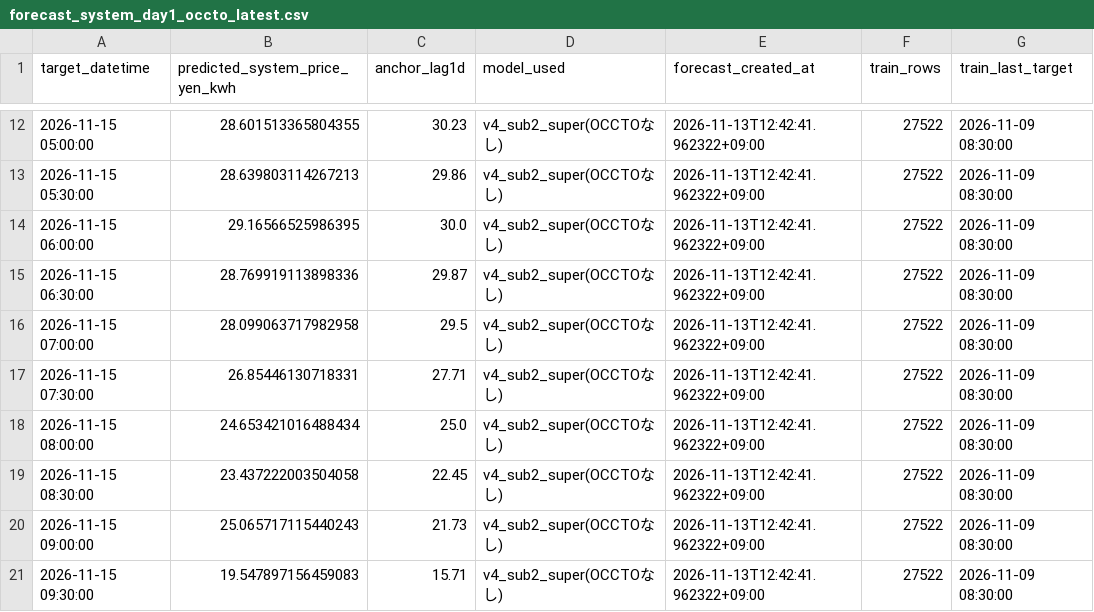
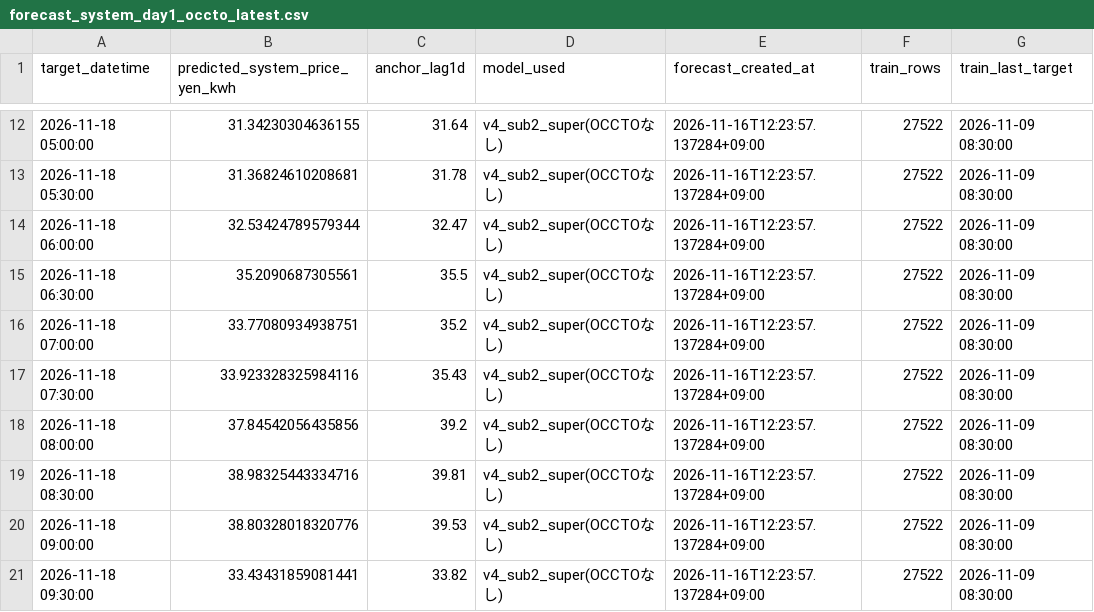
Before and after one commit to koichinn/areaprice2-forecast, a CSV file: 予測/forecast_system_day1_occto_latest.csv, drawn as a sheet; only a part is shown, gaps mark what is left out; the diff covers the shown part only.

```diff
--- a/予測/forecast_system_day1_occto_latest.csv
+++ b/予測/forecast_system_day1_occto_latest.csv
@@ -12,10 +12,10 @@
-2026-11-15 05:00:00,28.601513365804355,30.23,v4_sub2_super(OCCTOなし),2026-11-13T12:42:41.962322+09:00,27522,2026-11-09 08:30:00
-2026-11-15 05:30:00,28.639803114267213,29.86,v4_sub2_super(OCCTOなし),2026-11-13T12:42:41.962322+09:00,27522,2026-11-09 08:30:00
-2026-11-15 06:00:00,29.16566525986395,30.0,v4_sub2_super(OCCTOなし),2026-11-13T12:42:41.962322+09:00,27522,2026-11-09 08:30:00
-2026-11-15 06:30:00,28.769919113898336,29.87,v4_sub2_super(OCCTOなし),2026-11-13T12:42:41.962322+09:00,27522,2026-11-09 08:30:00
-2026-11-15 07:00:00,28.099063717982958,29.5,v4_sub2_super(OCCTOなし),2026-11-13T12:42:41.962322+09:00,27522,2026-11-09 08:30:00
-2026-11-15 07:30:00,26.85446130718331,27.71,v4_sub2_super(OCCTOなし),2026-11-13T12:42:41.962322+09:00,27522,2026-11-09 08:30:00
-2026-11-15 08:00:00,24.653421016488434,25.0,v4_sub2_super(OCCTOなし),2026-11-13T12:42:41.962322+09:00,27522,2026-11-09 08:30:00
-2026-11-15 08:30:00,23.437222003504058,22.45,v4_sub2_super(OCCTOなし),2026-11-13T12:42:41.962322+09:00,27522,2026-11-09 08:30:00
-2026-11-15 09:00:00,25.065717115440243,21.73,v4_sub2_super(OCCTOなし),2026-11-13T12:42:41.962322+09:00,27522,2026-11-09 08:30:00
-2026-11-15 09:30:00,19.547897156459083,15.71,v4_sub2_super(OCCTOなし),2026-11-13T12:42:41.962322+09:00,27522,2026-11-09 08:30:00
+2026-11-18 05:00:00,31.34230304636155,31.64,v4_sub2_super(OCCTOなし),2026-11-16T12:23:57.137284+09:00,27522,2026-11-09 08:30:00
+2026-11-18 05:30:00,31.36824610208681,31.78,v4_sub2_super(OCCTOなし),2026-11-16T12:23:57.137284+09:00,27522,2026-11-09 08:30:00
+2026-11-18 06:00:00,32.53424789579344,32.47,v4_sub2_super(OCCTOなし),2026-11-16T12:23:57.137284+09:00,27522,2026-11-09 08:30:00
+2026-11-18 06:30:00,35.2090687305561,35.5,v4_sub2_super(OCCTOなし),2026-11-16T12:23:57.137284+09:00,27522,2026-11-09 08:30:00
+2026-11-18 07:00:00,33.77080934938751,35.2,v4_sub2_super(OCCTOなし),2026-11-16T12:23:57.137284+09:00,27522,2026-11-09 08:30:00
+2026-11-18 07:30:00,33.923328325984116,35.43,v4_sub2_super(OCCTOなし),2026-11-16T12:23:57.137284+09:00,27522,2026-11-09 08:30:00
+2026-11-18 08:00:00,37.84542056435856,39.2,v4_sub2_super(OCCTOなし),2026-11-16T12:23:57.137284+09:00,27522,2026-11-09 08:30:00
+2026-11-18 08:30:00,38.98325443334716,39.81,v4_sub2_super(OCCTOなし),2026-11-16T12:23:57.137284+09:00,27522,2026-11-09 08:30:00
+2026-11-18 09:00:00,38.80328018320776,39.53,v4_sub2_super(OCCTOなし),2026-11-16T12:23:57.137284+09:00,27522,2026-11-09 08:30:00
+2026-11-18 09:30:00,33.43431859081441,33.82,v4_sub2_super(OCCTOなし),2026-11-16T12:23:57.137284+09:00,27522,2026-11-09 08:30:00
```
Also changed, not shown: 152 edited cells elsewhere in this file, 予測/forecast_area_day1_recon_latest.csv, 予測/forecast_day1_to_day7_latest.csv.
